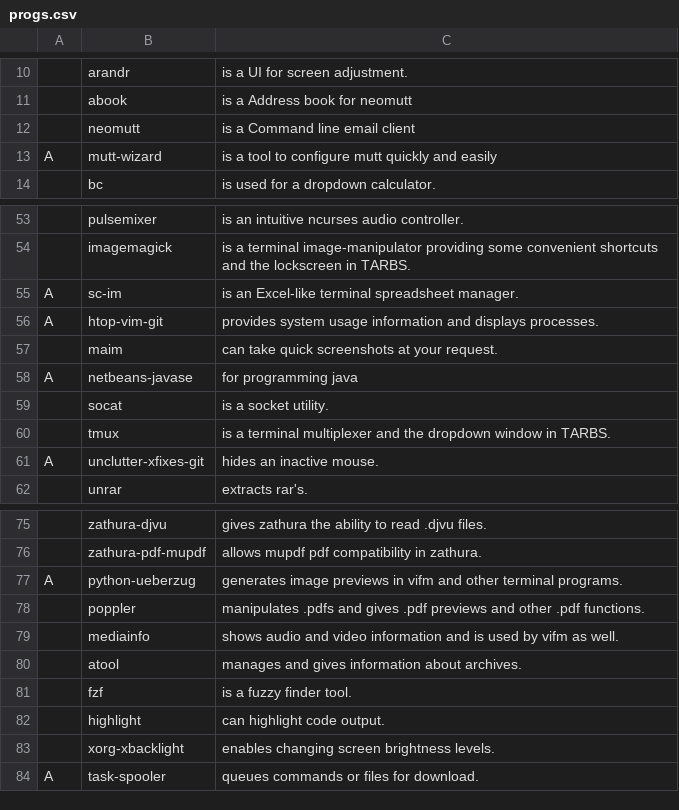
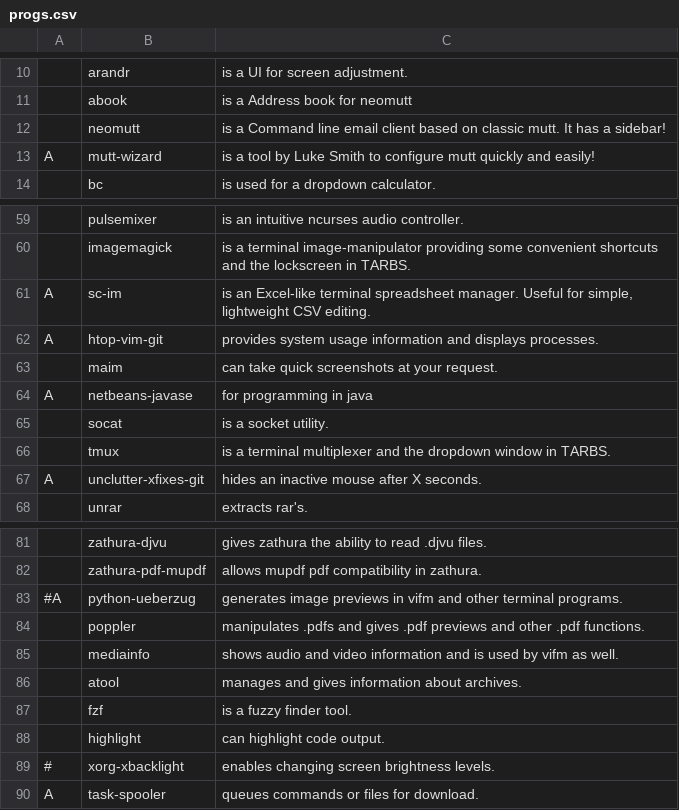
Before and after one commit to oveee92/tarbs, a CSV file: progs.csv, drawn as a sheet; only a part is shown, gaps mark what is left out; addresses are those after the commit; the diff covers the shown part only; the diff names each change by its address in the sheet, - before the commit and + after, or states it on an @@ line.

```diff
--- a/progs.csv
+++ b/progs.csv
-C12: …email client
+C12: …email client based on classic mutt. It has a sidebar!
-C13: …a tool to configure mutt quickly and easily
+C13: …a tool by Luke Smith to configure mutt quickly and easily!
-C61: …spreadsheet manager.
+C61: …spreadsheet manager. Useful for simple, lightweight CSV editing.
-C64: for programming java
+C64: for programming in java
-C67: hides an inactive mouse.
+C67: hides an inactive mouse after X seconds.
-A83: A
+A83: #A
-A89: (empty)
+A89: #
```
Also changed, not shown: 6 added rows and 11 edited cells elsewhere in this file, 1 other file.
